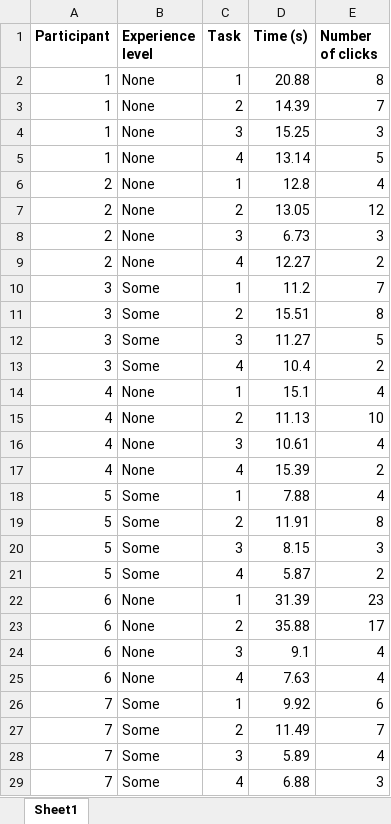
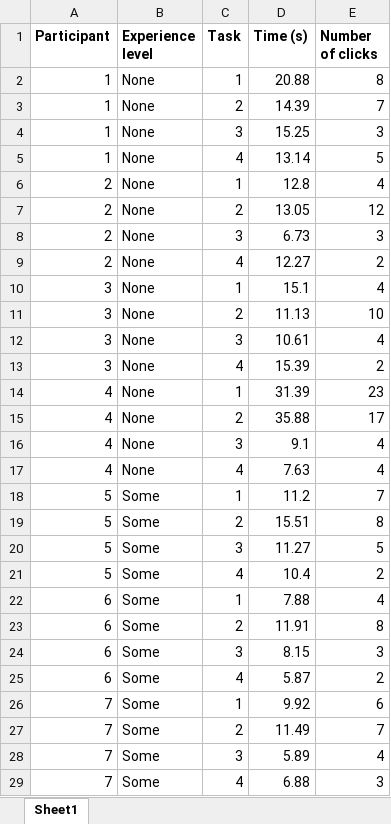
Before and after one commit to laustam/hci-project-files, an Excel workbook: user_study_2/raw-data.xlsx, sheet Sheet1, drawn as a sheet; only a part is shown; values as stored, in another font and other column widths than the file's, no borders; the diff names each change by its address in the sheet, - before the commit and + after, or states it on an @@ line.

Commit message:
Modify: changed numbering and order of participants to separate no + some experience better

```diff
--- a/user_study_2/raw-data.xlsx (sheet Sheet1)
+++ b/user_study_2/raw-data.xlsx (sheet Sheet1)
-B10:B13 (Experience level): Some
+B10:B13 (Experience level): None
-D10 (Time (s)): 11.2
+D10 (Time (s)): 15.1
-E10 (Number of clicks): 7
+E10 (Number of clicks): 4
-D11 (Time (s)): 15.51
+D11 (Time (s)): 11.13
-E11 (Number of clicks): 8
+E11 (Number of clicks): 10
-D12 (Time (s)): 11.27
+D12 (Time (s)): 10.61
-E12 (Number of clicks): 5
+E12 (Number of clicks): 4
-D13 (Time (s)): 10.4
+D13 (Time (s)): 15.39
-D14 (Time (s)): 15.1
+D14 (Time (s)): 31.39
-E14 (Number of clicks): 4
+E14 (Number of clicks): 23
-D15 (Time (s)): 11.13
+D15 (Time (s)): 35.88
-E15 (Number of clicks): 10
+E15 (Number of clicks): 17
-D16 (Time (s)): 10.61
+D16 (Time (s)): 9.1
-D17 (Time (s)): 15.39
+D17 (Time (s)): 7.63
-E17 (Number of clicks): 2
+E17 (Number of clicks): 4
-D18 (Time (s)): 7.88
+D18 (Time (s)): 11.2
-E18 (Number of clicks): 4
+E18 (Number of clicks): 7
-D19 (Time (s)): 11.91
+D19 (Time (s)): 15.51
-D20 (Time (s)): 8.15
+D20 (Time (s)): 11.27
-E20 (Number of clicks): 3
+E20 (Number of clicks): 5
-D21 (Time (s)): 5.87
+D21 (Time (s)): 10.4
-B22:B25 (Experience level): None
+B22:B25 (Experience level): Some
-D22 (Time (s)): 31.39
+D22 (Time (s)): 7.88
-E22 (Number of clicks): 23
+E22 (Number of clicks): 4
-D23 (Time (s)): 35.88
+D23 (Time (s)): 11.91
-E23 (Number of clicks): 17
+E23 (Number of clicks): 8
-D24 (Time (s)): 9.1
+D24 (Time (s)): 8.15
-E24 (Number of clicks): 4
+E24 (Number of clicks): 3
-D25 (Time (s)): 7.63
+D25 (Time (s)): 5.87
-E25 (Number of clicks): 4
+E25 (Number of clicks): 2
```
Also changed, not shown: 1 other file.
